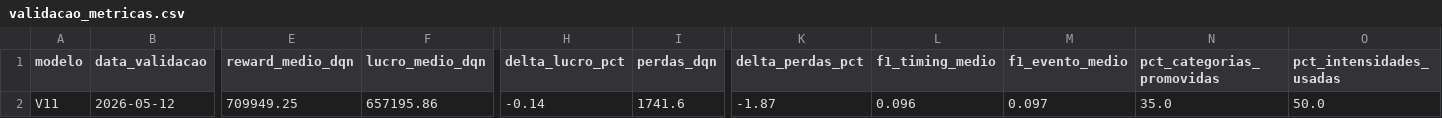
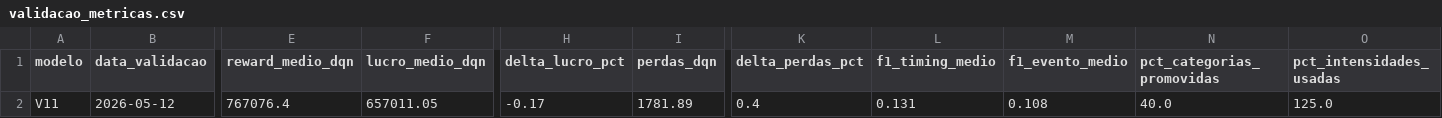
Before and after one commit to viniciusrap/projeto-rl, a CSV file: results/v11/validacao_metricas.csv, drawn as a sheet; only a part is shown, gaps mark what is left out; the diff names each change by its address in the sheet, - before the commit and + after, or states it on an @@ line.

```diff
--- a/results/v11/validacao_metricas.csv
+++ b/results/v11/validacao_metricas.csv
-E2 (reward_medio_dqn): 709949.25
+E2 (reward_medio_dqn): 767076.4
-F2 (lucro_medio_dqn): 657195.86
+F2 (lucro_medio_dqn): 657011.05
-H2 (delta_lucro_pct): -0.14
+H2 (delta_lucro_pct): -0.17
-I2 (perdas_dqn): 1741.6
+I2 (perdas_dqn): 1781.89
-K2 (delta_perdas_pct): -1.87
+K2 (delta_perdas_pct): 0.4
-L2 (f1_timing_medio): 0.096
+L2 (f1_timing_medio): 0.131
-M2 (f1_evento_medio): 0.097
+M2 (f1_evento_medio): 0.108
-N2 (pct_categorias_promovidas): 35.0
+N2 (pct_categorias_promovidas): 40.0
-O2 (pct_intensidades_usadas): 50.0
+O2 (pct_intensidades_usadas): 125.0
```
Also changed, not shown: results/v11/comparacao_politicas_v11.csv, results/v11/training_log_v11.csv, 12 other files.
